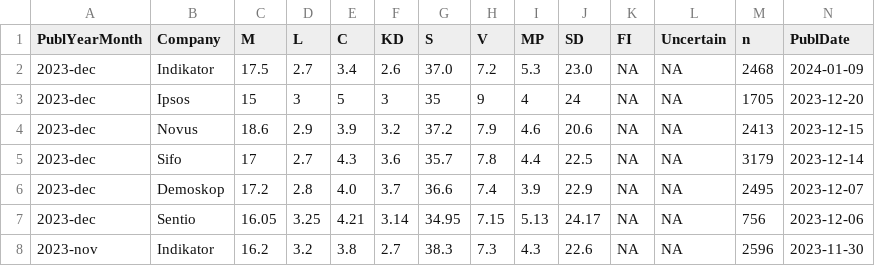
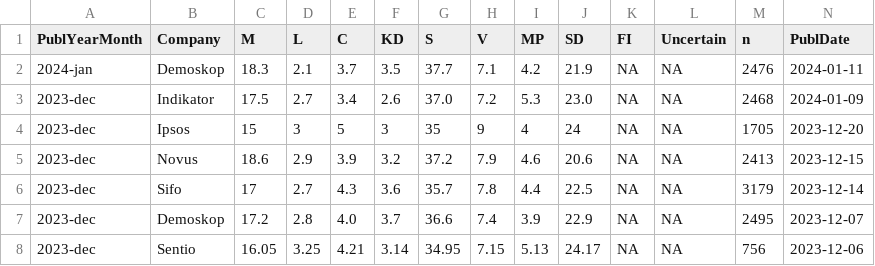
Before and after one commit to MansMeg/SwedishPolls, a CSV file: Data/Polls.csv, drawn as a sheet; only a part is shown; the shorter side is filled out with more unchanged rows; rows hold the shown columns only; the diff names each change by its address in the sheet, - before the commit and + after, or states it on an @@ line.

Commit message:
demoskop jan

```diff
--- a/Data/Polls.csv
+++ b/Data/Polls.csv
+row 2: 2024-jan | Demoskop | 18.3 | 2.1 | 3.7 | 3.5 | 37.7 | 7.1 | 4.2 | 21.9 | NA | NA | 2476 | 2024-01-11
```
